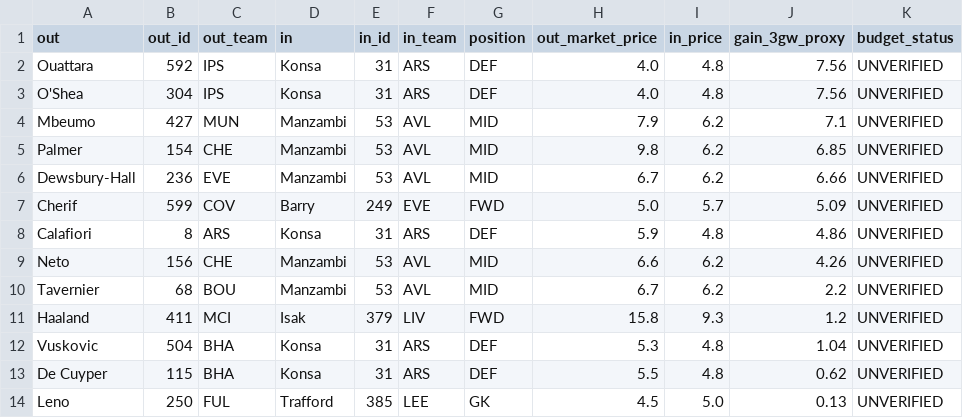
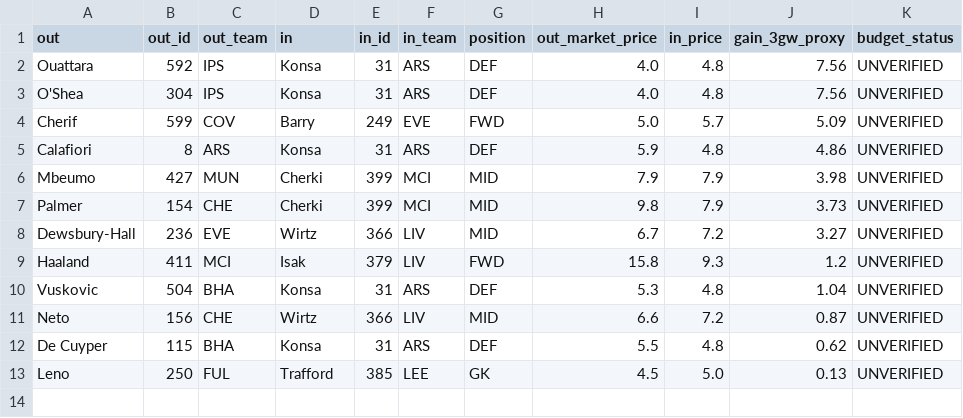
Before and after one commit to Igpa1075/fpl-analytics, a CSV file: data/personal_transfer_priorities.csv, drawn as a sheet.

```diff
--- a/data/personal_transfer_priorities.csv
+++ b/data/personal_transfer_priorities.csv
@@ -3,11 +3,10 @@ Ouattara,592,IPS,Konsa,31,ARS,DEF,4.0,4.8,7.56,UNVERIFIED
 O'Shea,304,IPS,Konsa,31,ARS,DEF,4.0,4.8,7.56,UNVERIFIED
-Mbeumo,427,MUN,Manzambi,53,AVL,MID,7.9,6.2,7.1,UNVERIFIED
-Palmer,154,CHE,Manzambi,53,AVL,MID,9.8,6.2,6.85,UNVERIFIED
-Dewsbury-Hall,236,EVE,Manzambi,53,AVL,MID,6.7,6.2,6.66,UNVERIFIED
 Cherif,599,COV,Barry,249,EVE,FWD,5.0,5.7,5.09,UNVERIFIED
 Calafiori,8,ARS,Konsa,31,ARS,DEF,5.9,4.8,4.86,UNVERIFIED
-Neto,156,CHE,Manzambi,53,AVL,MID,6.6,6.2,4.26,UNVERIFIED
-Tavernier,68,BOU,Manzambi,53,AVL,MID,6.7,6.2,2.2,UNVERIFIED
+Mbeumo,427,MUN,Cherki,399,MCI,MID,7.9,7.9,3.98,UNVERIFIED
+Palmer,154,CHE,Cherki,399,MCI,MID,9.8,7.9,3.73,UNVERIFIED
+Dewsbury-Hall,236,EVE,Wirtz,366,LIV,MID,6.7,7.2,3.27,UNVERIFIED
 Haaland,411,MCI,Isak,379,LIV,FWD,15.8,9.3,1.2,UNVERIFIED
 Vuskovic,504,BHA,Konsa,31,ARS,DEF,5.3,4.8,1.04,UNVERIFIED
+Neto,156,CHE,Wirtz,366,LIV,MID,6.6,7.2,0.87,UNVERIFIED
 De Cuyper,115,BHA,Konsa,31,ARS,DEF,5.5,4.8,0.62,UNVERIFIED
```
Also changed, not shown: data/personal_transfer_candidates.csv, data/value_ranking_all.csv, 23 other files.
